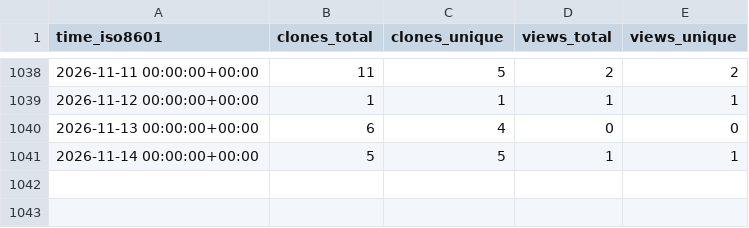
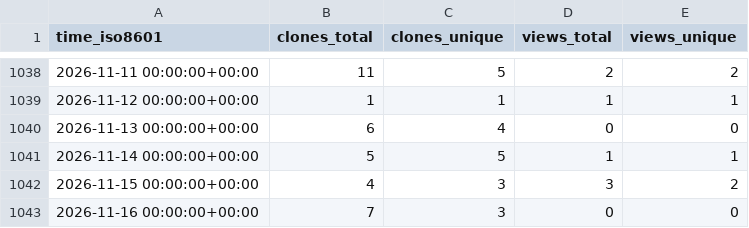
Before and after one commit to ascsn/professionalwebsites, a CSV file: ascsn/professionalwebsites/ghrs-data/views_clones_aggregate.csv, drawn as a sheet; only a part is shown, gaps mark what is left out; the diff names each change by its address in the sheet, - before the commit and + after, or states it on an @@ line.

```diff
--- a/ascsn/professionalwebsites/ghrs-data/views_clones_aggregate.csv
+++ b/ascsn/professionalwebsites/ghrs-data/views_clones_aggregate.csv
+row 1042: 2026-11-15 00:00:00+00:00 | 4 | 3 | 3 | 2
+row 1043: 2026-11-16 00:00:00+00:00 | 7 | 3 | 0 | 0
```
Also changed, not shown: 1 other file.
